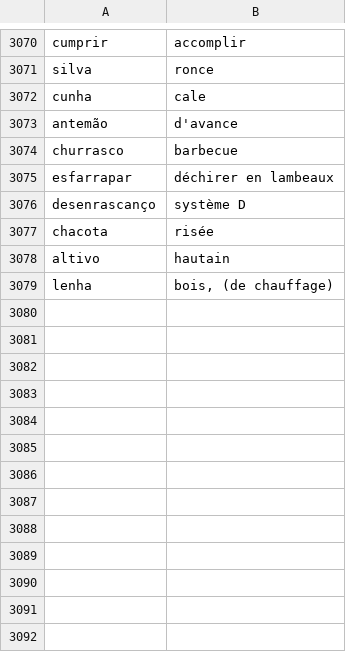
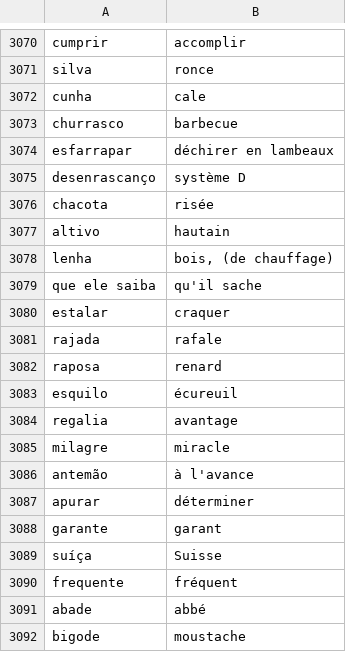
Before and after one commit to fgiannesini/Reminder, a CSV file: src/main/resources/dictionary.csv, drawn as a sheet; only a part is shown, gaps mark what is left out; removed rows and columns are numbered as before the commit, all else as after; the diff names each change by its address in the sheet, - before the commit and + after, or states it on an @@ line.

Commit message:
Add some words to dictionary

```diff
--- a/src/main/resources/dictionary.csv
+++ b/src/main/resources/dictionary.csv
-row 3073: antemão | d'avance
+row 3079: que ele saiba | qu'il sache
+row 3080: estalar | craquer
+row 3081: rajada | rafale
+row 3082: raposa | renard
+row 3083: esquilo | écureuil
+row 3084: regalia | avantage
+row 3085: milagre | miracle
+row 3086: antemão | à l'avance
+row 3087: apurar | déterminer
+row 3088: garante | garant
+row 3089: suíça | Suisse
+row 3090: frequente | fréquent
+row 3091: abade | abbé
+row 3092: bigode | moustache
```
